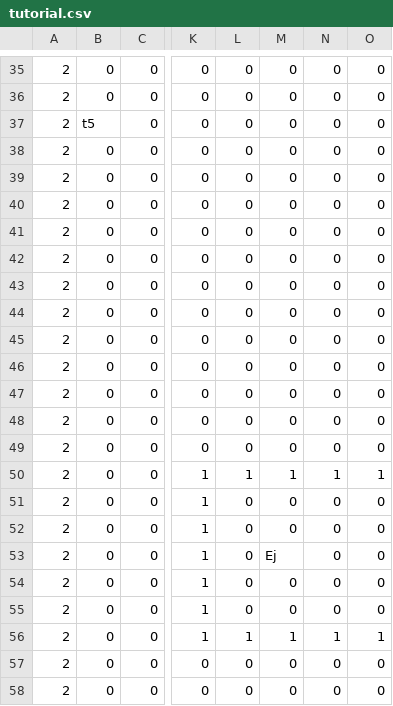
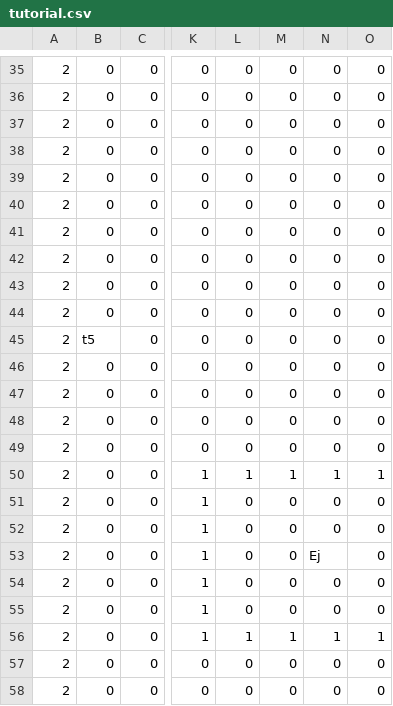
Before and after one commit to Takanashi1339/Gamejam10, a CSV file: BoundyShooter/BoundyShooter/Content/bin/Windows/CSV/tutorial.csv, drawn as a sheet; only a part is shown, gaps mark what is left out; the diff names each change by its address in the sheet, - before the commit and + after, or states it on an @@ line.

```diff
--- a/BoundyShooter/BoundyShooter/Content/bin/Windows/CSV/tutorial.csv
+++ b/BoundyShooter/BoundyShooter/Content/bin/Windows/CSV/tutorial.csv
@@ row 37 moved to row 45: 2 @@
-M53: Ej
+M53: 0
-N53: 0
+N53: Ej
```
Also changed, not shown: 22 other files.
